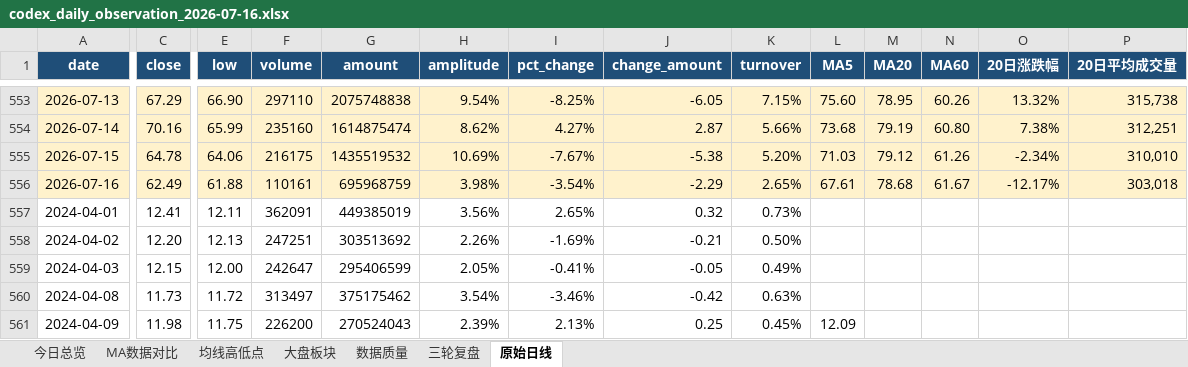
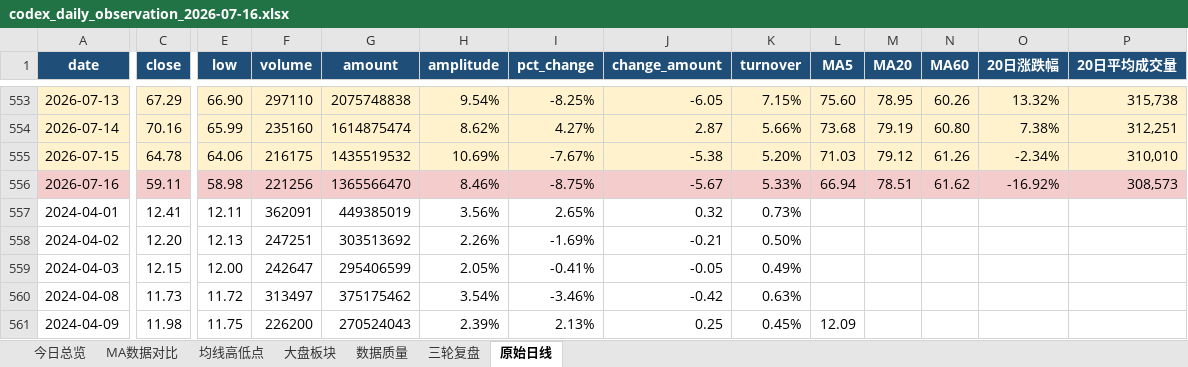
Before and after one commit to ghskb1949/a-share-dashboard, an Excel workbook: codex_daily_observation_2026-07-16.xlsx, sheet 原始日线, drawn as a sheet; only a part is shown, gaps mark what is left out; values as stored, in another font and other column widths than the file's, no borders; the diff covers the shown part only; the diff names each change by its address in the sheet, - before the commit and + after, or states it on an @@ line.

```diff
--- a/codex_daily_observation_2026-07-16.xlsx (sheet 原始日线)
+++ b/codex_daily_observation_2026-07-16.xlsx (sheet 原始日线)
-A556:P556 fill: #FFF2CC
+A556:P556 fill: #F4CCCC
-C556 (close): 62.49
+C556 (close): 59.11
-E556 (low): 61.88
+E556 (low): 58.98
-F556 (volume): 110161
+F556 (volume): 221256
-G556 (amount): 695968759
+G556 (amount): 1365566470
-H556 (amplitude): 3.98%
+H556 (amplitude): 8.46%
-I556 (pct_change): -3.54%
+I556 (pct_change): -8.75%
-J556 (change_amount): -2.29
+J556 (change_amount): -5.67
-K556 (turnover): 2.65%
+K556 (turnover): 5.33%
-L556 (MA5): 67.61
+L556 (MA5): 66.94
-M556 (MA20): 78.68
+M556 (MA20): 78.51
-N556 (MA60): 61.67
+N556 (MA60): 61.62
-O556 (20日涨跌幅): -12.17%
+O556 (20日涨跌幅): -16.92%
-P556 (20日平均成交量): 303,018
+P556 (20日平均成交量): 308,573
```
Also changed, not shown: 125 edited cells and cell formats elsewhere in this sheet, sheet 大盘板块, sheet 均线高低点, sheet MA数据对比, sheet 今日总览, output/codex_daily_observation_2026-07-16.xlsx, 3 other files.
